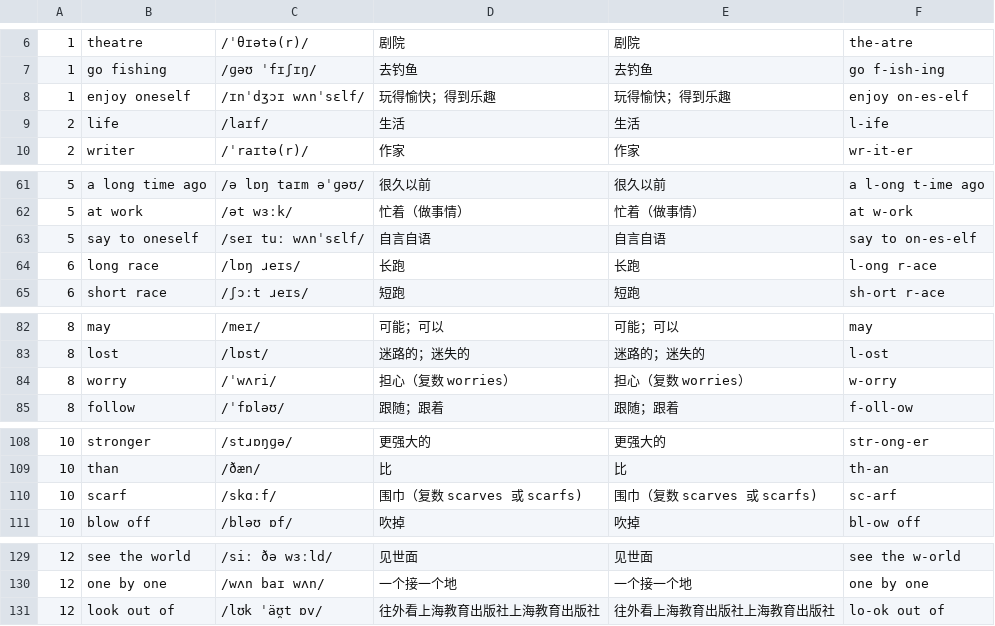
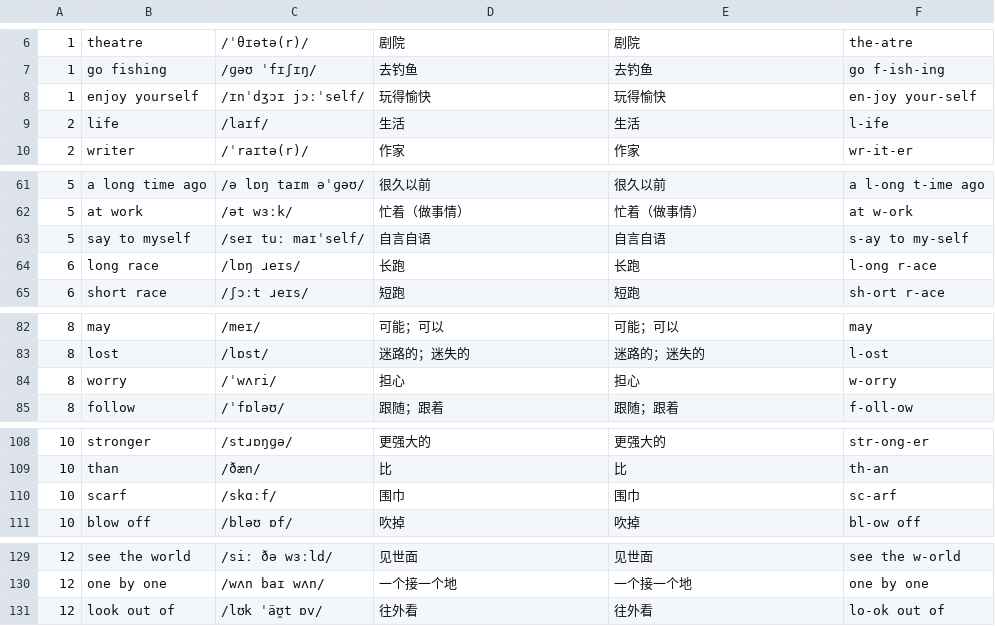
Before and after one commit to huangmoling/spellpal, a TSV file: scripts/data/hj-6b.tsv, drawn as a sheet; only a part is shown, gaps mark what is left out.

Commit message:
data(hj): 沪教六下 134 句补齐；沪教版 8 册全部 100%（总覆盖 60.7%）

```diff
--- a/scripts/data/hj-6b.tsv
+++ b/scripts/data/hj-6b.tsv
@@ -7,3 +7,3 @@
 1|go fishing|/ɡəʊ ˈfɪʃɪŋ/|去钓鱼|去钓鱼|go f-ish-ing
-1|enjoy oneself|/ɪnˈdʒɔɪ wʌnˈsɛlf/|玩得愉快；得到乐趣|玩得愉快；得到乐趣|enjoy on-es-elf
+1|enjoy yourself|/ɪnˈdʒɔɪ jɔːˈself/|玩得愉快|玩得愉快|en-joy your-self
 2|life|/laɪf/|生活|生活|l-ife
@@ -62,3 +62,3 @@
 5|at work|/ət wɜːk/|忙着（做事情）|忙着（做事情）|at w-ork
-5|say to oneself|/seɪ tuː wʌnˈsɛlf/|自言自语|自言自语|say to on-es-elf
+5|say to myself|/seɪ tuː maɪˈself/|自言自语|自言自语|s-ay to my-self
 6|long race|/lɒŋ ɹeɪs/|长跑|长跑|l-ong r-ace
@@ -83,3 +83,3 @@
 8|lost|/lɒst/|迷路的；迷失的|迷路的；迷失的|l-ost
-8|worry|/ˈwʌri/|担心（复数 worries）|担心（复数 worries）|w-orry
+8|worry|/ˈwʌri/|担心|担心|w-orry
 8|follow|/ˈfɒləʊ/|跟随；跟着|跟随；跟着|f-oll-ow
@@ -109,3 +109,3 @@
 10|than|/ðæn/|比|比|th-an
-10|scarf|/skɑːf/|围巾（复数 scarves 或 scarfs)|围巾（复数 scarves 或 scarfs)|sc-arf
+10|scarf|/skɑːf/|围巾|围巾|sc-arf
 10|blow off|/bləʊ ɒf/|吹掉|吹掉|bl-ow off
@@ -130,2 +130,2 @@
 12|one by one|/wʌn baɪ wʌn/|一个接一个地|一个接一个地|one by one
-12|look out of|/lʊk ˈäʊ̯t ɒv/|往外看上海教育出版社上海教育出版社|往外看上海教育出版社上海教育出版社|lo-ok out of
+12|look out of|/lʊk ˈäʊ̯t ɒv/|往外看|往外看|lo-ok out of
```
Also changed, not shown: 5 other files.
